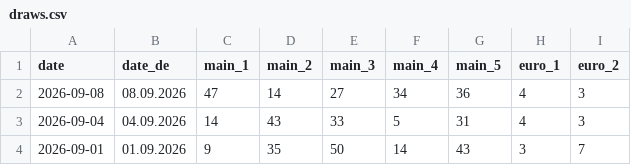
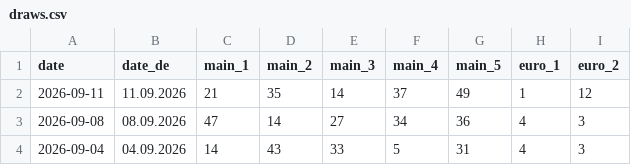
Before and after one commit to protomultix/eurojackpot-api, a CSV file: public/api/draws.csv, drawn as a sheet; only a part is shown; the shorter side is filled out with more unchanged rows.

```diff
--- a/public/api/draws.csv
+++ b/public/api/draws.csv
@@ -1,2 +1,3 @@
 date,date_de,main_1,main_2,main_3,main_4,main_5,euro_1,euro_2
+2026-09-11,11.09.2026,21,35,14,37,49,1,12
 2026-09-08,08.09.2026,47,14,27,34,36,4,3
```
Also changed, not shown: 5 other files.
